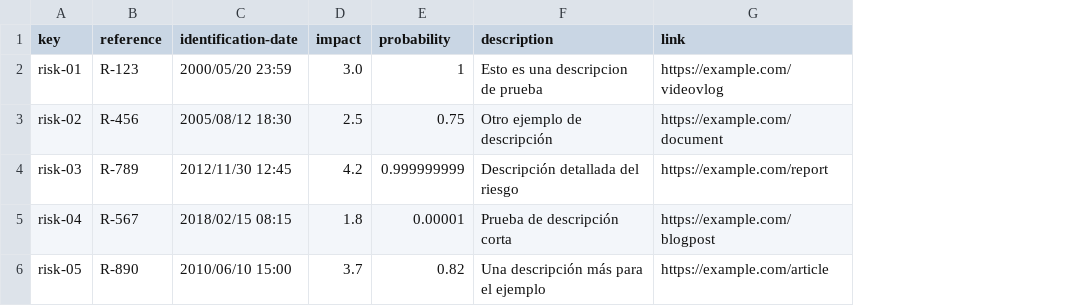
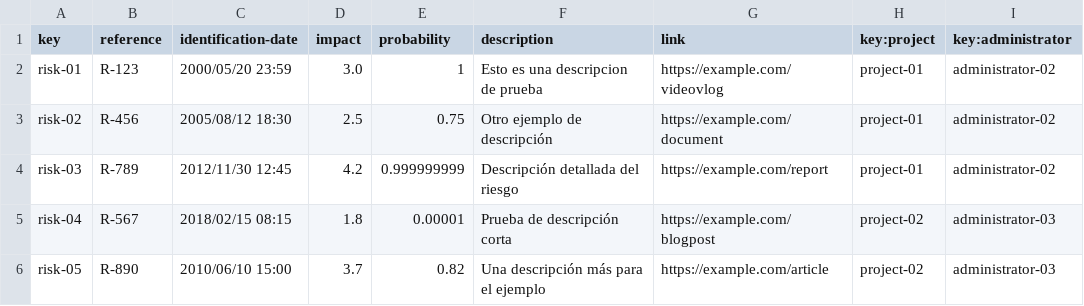
Before and after one commit to alvaro-us/Acme-One-C1.031, a CSV file: src/main/webapp/WEB-INF/resources/sample-data/risk.csv, drawn as a sheet; the diff names each change by its address in the sheet, - before the commit and + after, or states it on an @@ line.

Commit message:
cambios csv para aceptar los cambios de Risk

```diff
--- a/src/main/webapp/WEB-INF/resources/sample-data/risk.csv
+++ b/src/main/webapp/WEB-INF/resources/sample-data/risk.csv
+column H (key:project), rows 2-6: project-01 | project-01 | project-01 | project-02 | project-02
+column I (key:administrator), rows 2-6: administrator-02 | administrator-02 | administrator-02 | administrator-03 | administrator-03
```
